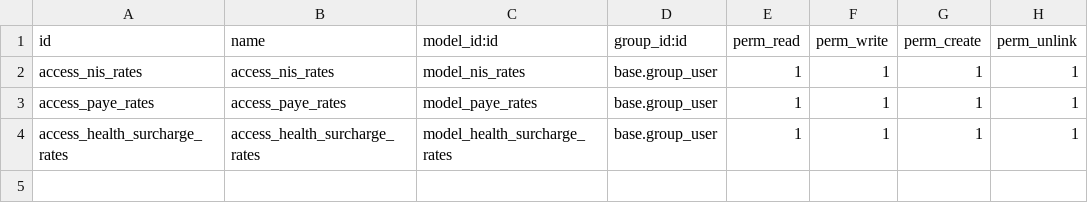
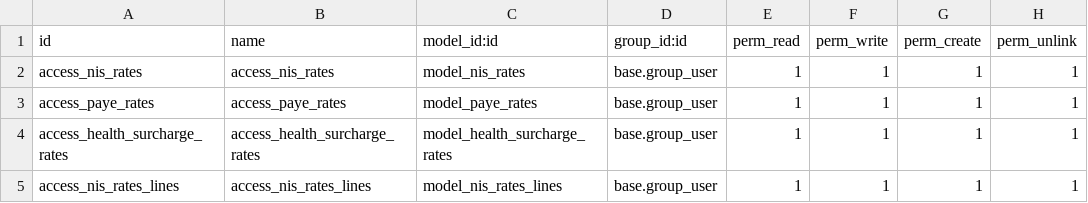
Before and after one commit to kipkelvins99/asccrepo, a CSV file: l10n_tt_hr_payroll/security/ir.model.access.csv, drawn as a sheet.

Commit message:
[demo data]l10_tt_hr_payroll

```diff
--- a/l10n_tt_hr_payroll/security/ir.model.access.csv
+++ b/l10n_tt_hr_payroll/security/ir.model.access.csv
@@ -4 +4,2 @@ access_paye_rates,access_paye_rates,model_paye_rates,base.group_user,1,1,1,1
 access_health_surcharge_rates,access_health_surcharge_rates,model_health_surcharge_rates,base.group_user,1,1,1,1
+access_nis_rates_lines,access_nis_rates_lines,model_nis_rates_lines,base.group_user,1,1,1,1
```
Also changed, not shown: 25 other files.
